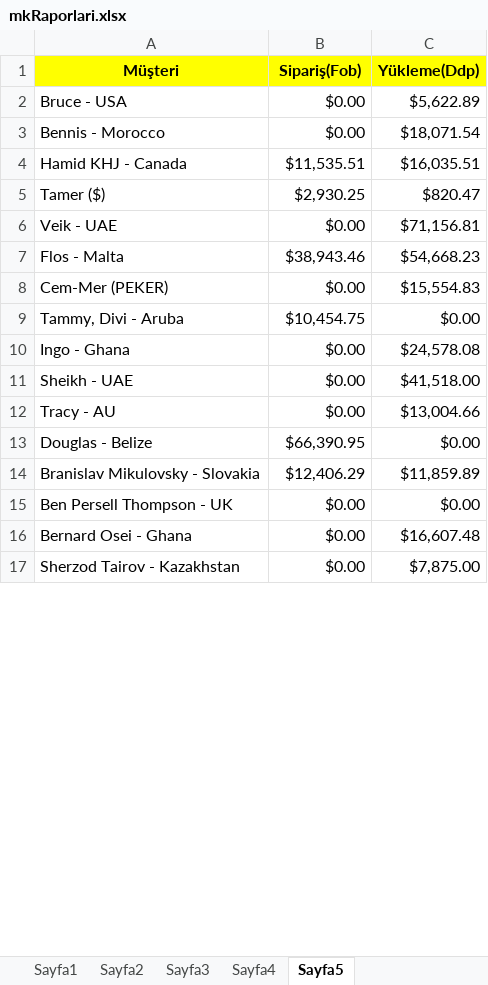
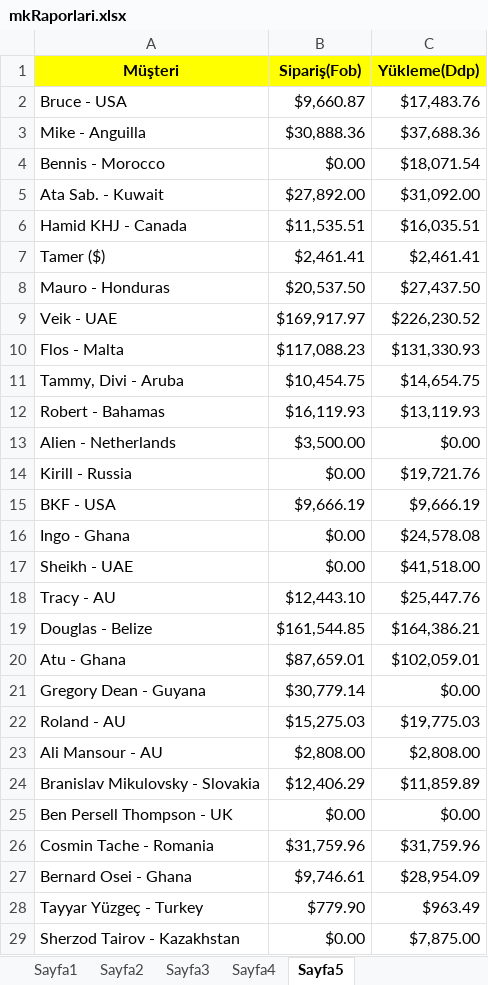
Before and after one commit to Thusuaso/socket, an Excel workbook: excel/dosyalar/mkRaporlari.xlsx, sheet Sayfa5, drawn as a sheet; only a part is shown; values as stored, in another font and other column widths than the file's, no borders; removed rows and columns are numbered as before the commit, all else as after; the diff covers the shown part only; the diff names each change by its address in the sheet, - before the commit and + after, or states it on an @@ line.

```diff
--- a/excel/dosyalar/mkRaporlari.xlsx (sheet Sayfa5)
+++ b/excel/dosyalar/mkRaporlari.xlsx (sheet Sayfa5)
-B2 (Sipariş(Fob)): $0.00
+B2 (Sipariş(Fob)): $9,660.87
-C2 (Yükleme(Ddp)): $5,622.89
+C2 (Yükleme(Ddp)): $17,483.76
+row 3: Mike - Anguilla | $30,888.36 | $37,688.36
+row 5: Ata Sab. - Kuwait | $27,892.00 | $31,092.00
-B7 (Sipariş(Fob)): $2,930.25
+B7 (Sipariş(Fob)): $2,461.41
-C7 (Yükleme(Ddp)): $820.47
+C7 (Yükleme(Ddp)): $2,461.41
+row 8: Mauro - Honduras | $20,537.50 | $27,437.50
-B9 (Sipariş(Fob)): $0.00
+B9 (Sipariş(Fob)): $169,917.97
-C9 (Yükleme(Ddp)): $71,156.81
+C9 (Yükleme(Ddp)): $226,230.52
-B10 (Sipariş(Fob)): $38,943.46
+B10 (Sipariş(Fob)): $117,088.23
-C10 (Yükleme(Ddp)): $54,668.23
+C10 (Yükleme(Ddp)): $131,330.93
-row 8: Cem-Mer (PEKER) | $0.00 | $15,554.83
-C11 (Yükleme(Ddp)): $0.00
+C11 (Yükleme(Ddp)): $14,654.75
+row 12: Robert - Bahamas | $16,119.93 | $13,119.93
+row 13: Alien - Netherlands | $3,500.00 | $0.00
+row 14: Kirill - Russia | $0.00 | $19,721.76
+row 15: BKF - USA | $9,666.19 | $9,666.19
-B18 (Sipariş(Fob)): $0.00
+B18 (Sipariş(Fob)): $12,443.10
-C18 (Yükleme(Ddp)): $13,004.66
+C18 (Yükleme(Ddp)): $25,447.76
-B19 (Sipariş(Fob)): $66,390.95
+B19 (Sipariş(Fob)): $161,544.85
-C19 (Yükleme(Ddp)): $0.00
+C19 (Yükleme(Ddp)): $164,386.21
+row 20: Atu - Ghana | $87,659.01 | $102,059.01
+row 21: Gregory Dean - Guyana | $30,779.14 | $0.00
+row 22: Roland - AU | $15,275.03 | $19,775.03
+row 23: Ali Mansour - AU | $2,808.00 | $2,808.00
+row 26: Cosmin Tache - Romania | $31,759.96 | $31,759.96
-B27 (Sipariş(Fob)): $0.00
+B27 (Sipariş(Fob)): $9,746.61
-C27 (Yükleme(Ddp)): $16,607.48
+C27 (Yükleme(Ddp)): $28,954.09
+row 28: Tayyar Yüzgeç - Turkey | $779.90 | $963.49
```
Also changed, not shown: 24 added rows and 7 edited cells elsewhere in this sheet, sheet Sayfa4, sheet Sayfa1, sheet Sayfa2, sheet Sayfa3, 1 other file.
